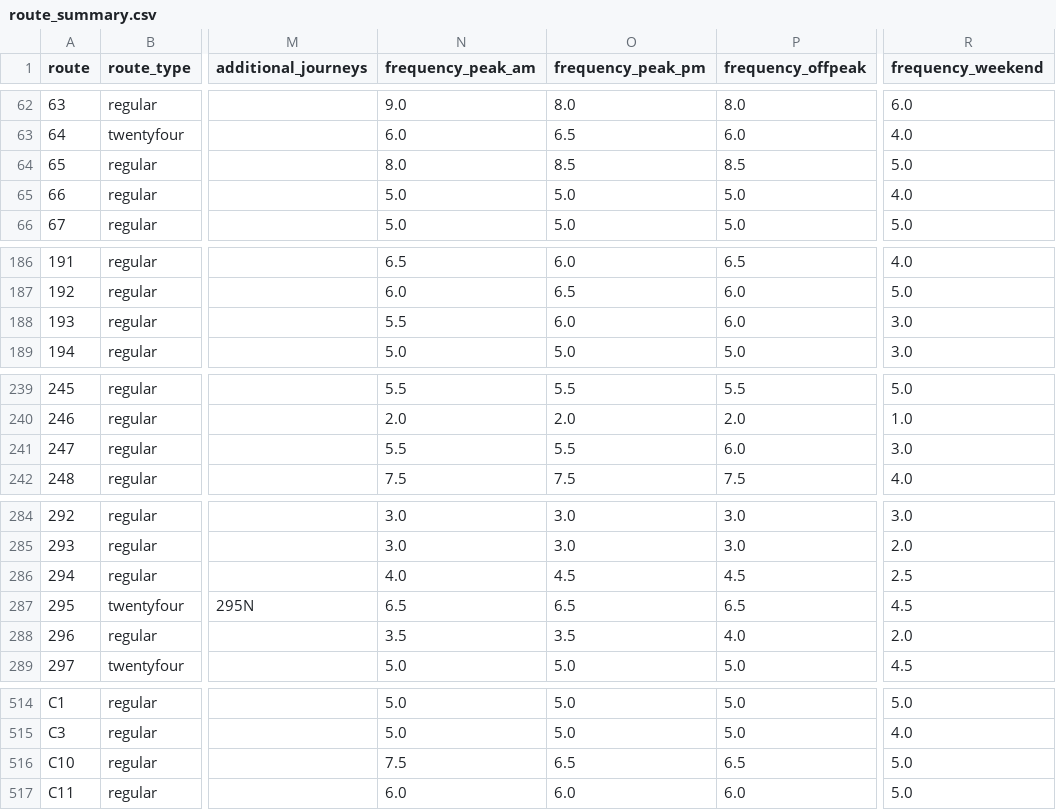
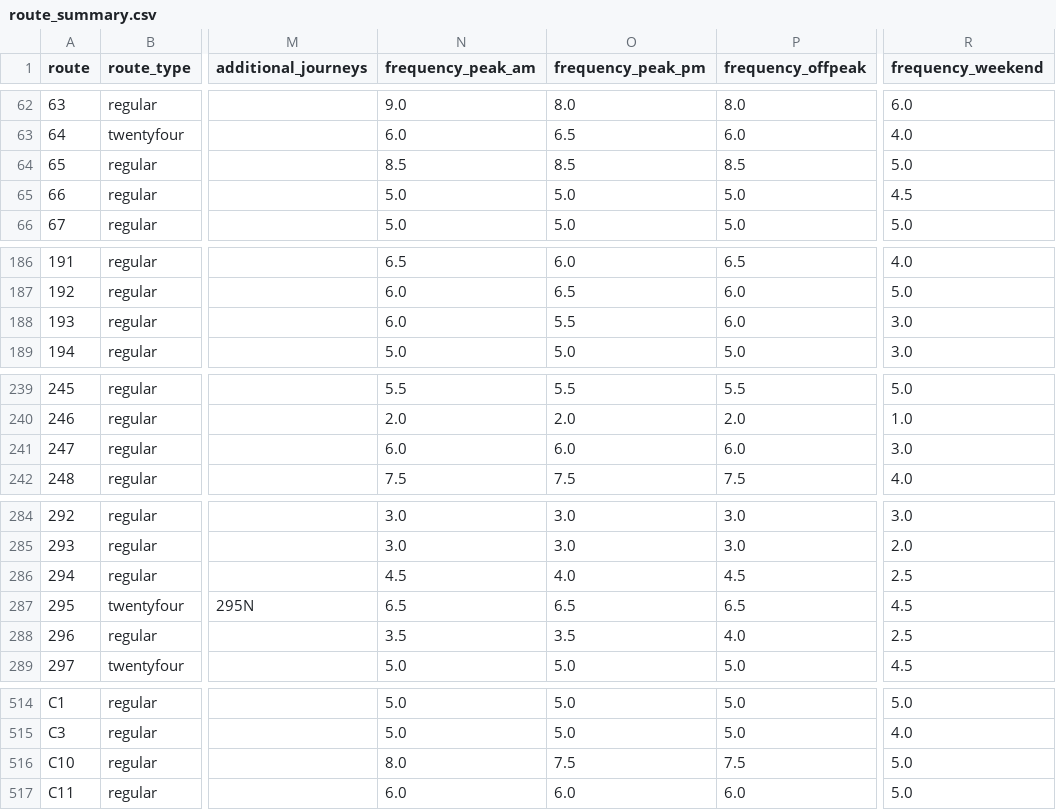
Before and after one commit to OmGaler/RouteMapster, a CSV file: data/processed/route_summary.csv, drawn as a sheet; only a part is shown, gaps mark what is left out; the diff covers the shown part only; the diff names each change by its address in the sheet, - before the commit and + after, or states it on an @@ line.

Commit message:
Data update: Freq (~36)

```diff
--- a/data/processed/route_summary.csv
+++ b/data/processed/route_summary.csv
-N64 (frequency_peak_am): 8.0
+N64 (frequency_peak_am): 8.5
-R65 (frequency_weekend): 4.0
+R65 (frequency_weekend): 4.5
-N188 (frequency_peak_am): 5.5
+N188 (frequency_peak_am): 6.0
-O188 (frequency_peak_pm): 6.0
+O188 (frequency_peak_pm): 5.5
-N241 (frequency_peak_am): 5.5
+N241 (frequency_peak_am): 6.0
-O241 (frequency_peak_pm): 5.5
+O241 (frequency_peak_pm): 6.0
-N286 (frequency_peak_am): 4.0
+N286 (frequency_peak_am): 4.5
-O286 (frequency_peak_pm): 4.5
+O286 (frequency_peak_pm): 4.0
-R288 (frequency_weekend): 2.0
+R288 (frequency_weekend): 2.5
-N516 (frequency_peak_am): 7.5
+N516 (frequency_peak_am): 8.0
-O516 (frequency_peak_pm): 6.5
+O516 (frequency_peak_pm): 7.5
-P516 (frequency_offpeak): 6.5
+P516 (frequency_offpeak): 7.5
```
Also changed, not shown: 23 edited cells elsewhere in this file, 5 other files.
